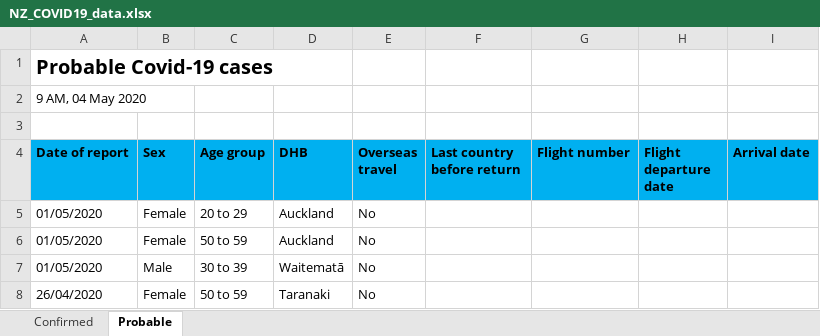
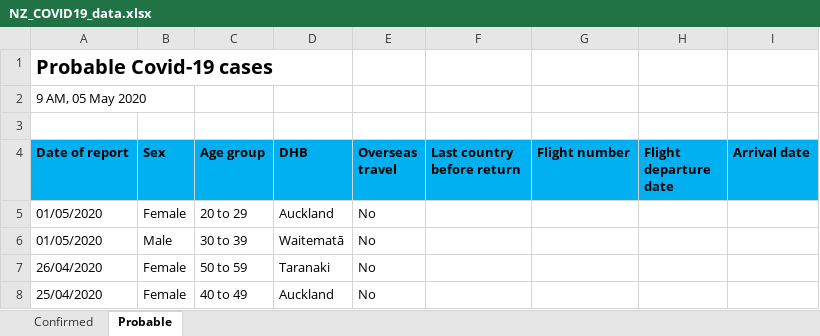
Before and after one commit to sirselim/covid_analysis, an Excel workbook: data/NZ_COVID19_data.xlsx, sheet Probable, drawn as a sheet; only a part is shown; the shorter side is filled out with more unchanged rows; values as stored, in another font and other column widths than the file's, no borders; the diff names each change by its address in the sheet, - before the commit and + after, or states it on an @@ line.

```diff
--- a/data/NZ_COVID19_data.xlsx (sheet Probable)
+++ b/data/NZ_COVID19_data.xlsx (sheet Probable)
-A2 (Date of report): 9 AM, 04 May 2020
+A2 (Date of report): 9 AM, 05 May 2020
-row 6: 01/05/2020 | Female | 50 to 59 | Auckland | No
```
Also changed, not shown: sheet Confirmed, 9 other files.
